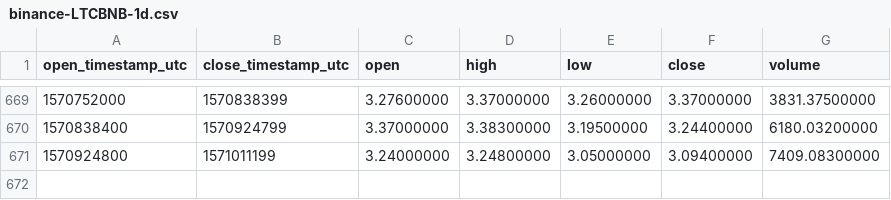
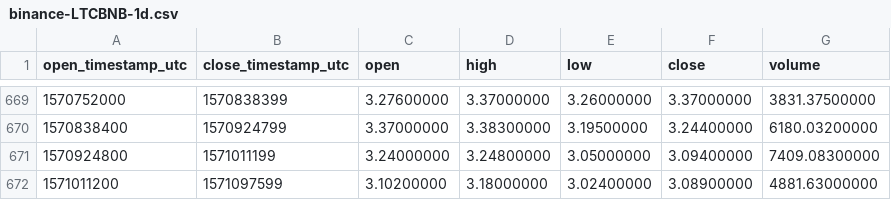
Before and after one commit to cryptobigbro/binance-LTCBNB, a CSV file: binance-LTCBNB-1d.csv, drawn as a sheet; only a part is shown, gaps mark what is left out.

Commit message:
Update OHLCV data.

```diff
--- a/binance-LTCBNB-1d.csv
+++ b/binance-LTCBNB-1d.csv
@@ -671 +671,2 @@ open_timestamp_utc,close_timestamp_utc,open,high,low,close,volume
 1570924800,1571011199,3.24000000,3.24800000,3.05000000,3.09400000,7409.08300000
+1571011200,1571097599,3.10200000,3.18000000,3.02400000,3.08900000,4881.63000000
```
Also changed, not shown: 1 other file.
